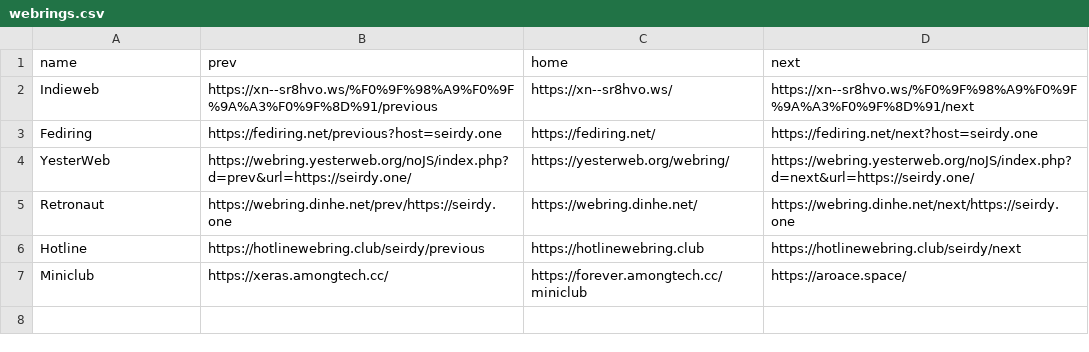
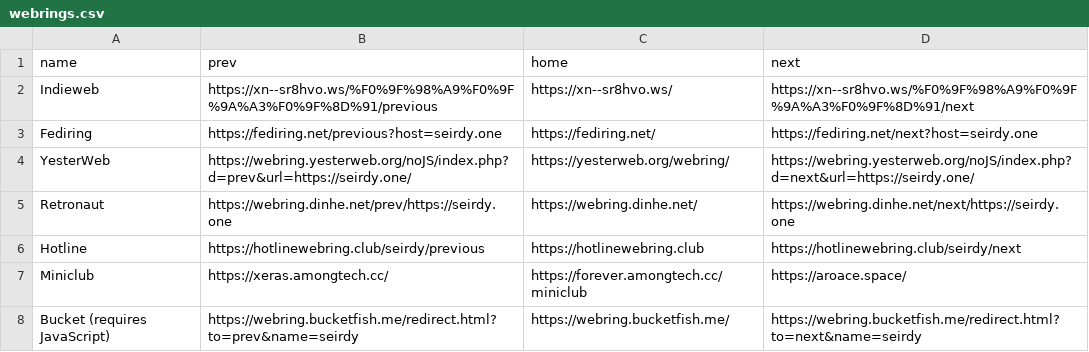
Before and after one commit to Seirdy/seirdy.one, a CSV file: csv/webrings.csv, drawn as a sheet; the diff names each change by its address in the sheet, - before the commit and + after, or states it on an @@ line.

Commit message:
Add webring: Bucket

```diff
--- a/csv/webrings.csv
+++ b/csv/webrings.csv
+row 8: Bucket (requires JavaScript) | https://webring.bucketfish.me/redirect.html?to=prev&name=seirdy | https://webring.bucketfish.me/ | https://webring.bucketfish.me/redirect.html?to=next&name=seirdy
```
